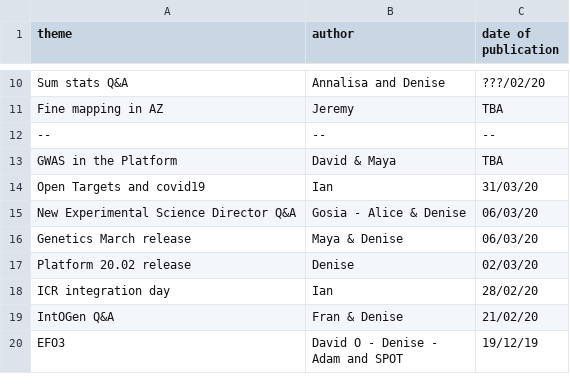
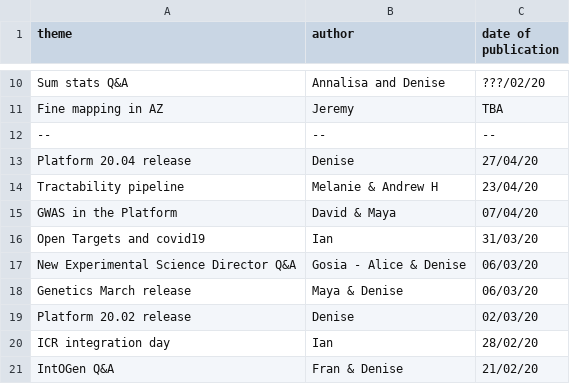
Before and after one commit to emcdonagh-OT/outreach, a CSV file: todo_blog.csv, drawn as a sheet; only a part is shown, gaps mark what is left out; the shorter side is filled out with more unchanged rows.

Commit message:
Update todo_blog.csv

```diff
--- a/todo_blog.csv
+++ b/todo_blog.csv
@@ -12,3 +12,5 @@ Fine mapping in AZ, Jeremy, TBA,
 --,--,--,
-GWAS in the Platform, David & Maya, TBA,
+Platform 20.04 release, Denise, 27/04/20,
+Tractability pipeline, Melanie & Andrew H, 23/04/20,
+GWAS in the Platform, David & Maya, 07/04/20,
 Open Targets and covid19, Ian, 31/03/20,
```
